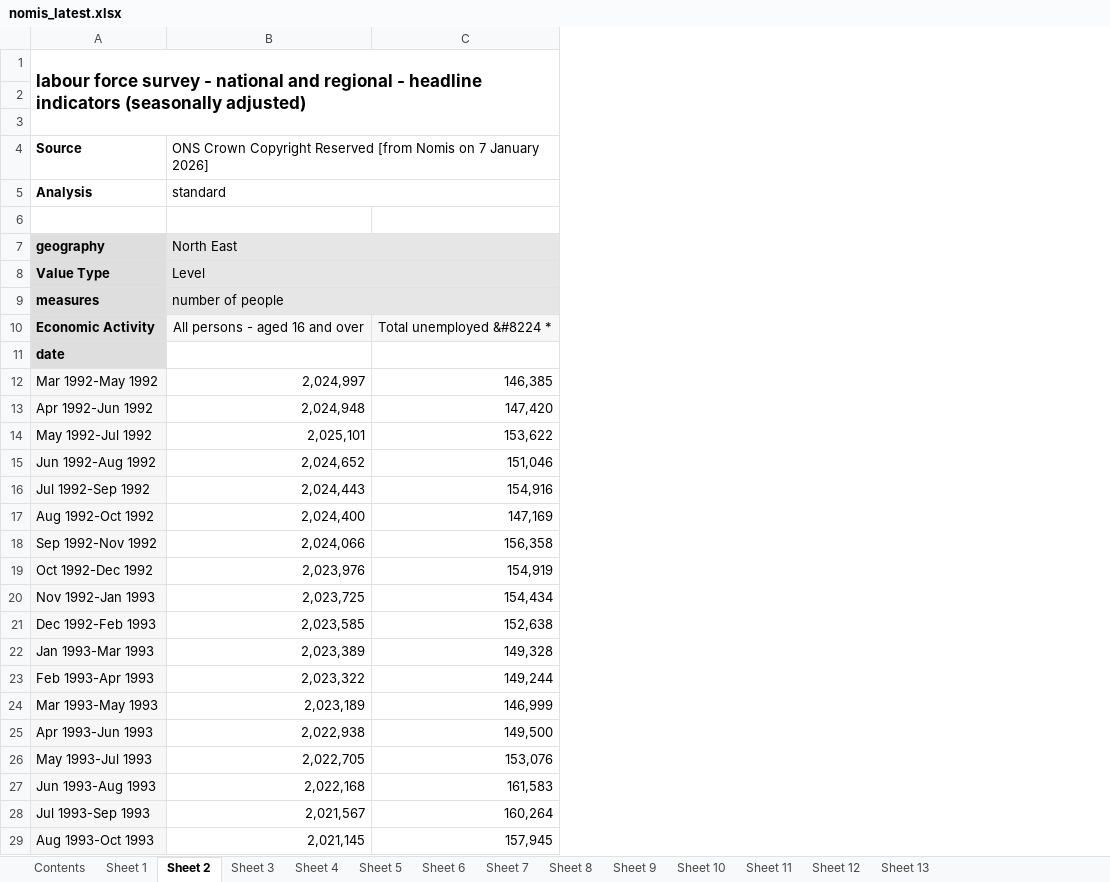
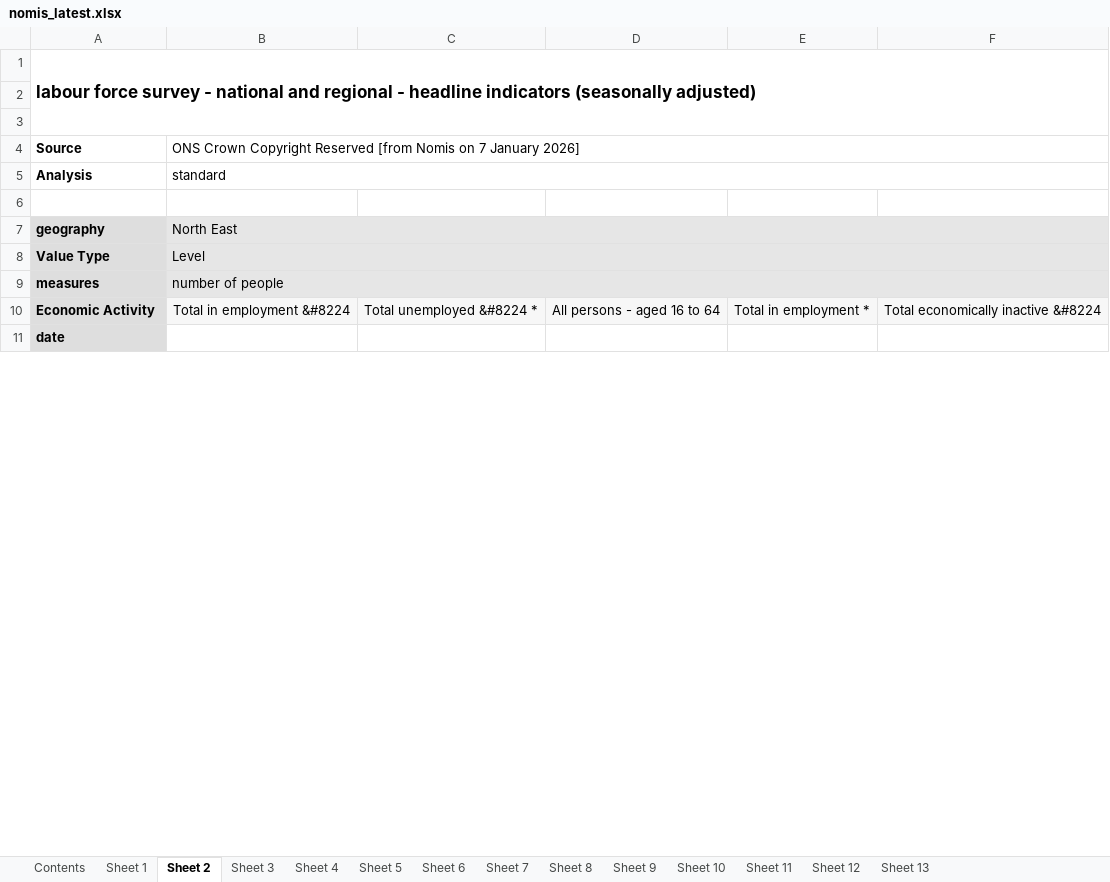
Before and after one commit to SGM-Econ/Regional-Labour-Market, an Excel workbook: data/nomis_latest.xlsx, sheet Sheet 2, drawn as a sheet; only a part is shown; values as stored, in another font and other column widths than the file's, no borders; charts and pictures not drawn; removed rows and columns are numbered as before the commit, all else as after; the diff covers the shown part only; the diff names each change by its address in the sheet, - before the commit and + after, or states it on an @@ line.

```diff
--- a/data/nomis_latest.xlsx (sheet Sheet 2)
+++ b/data/nomis_latest.xlsx (sheet Sheet 2)
-column B, rows 4-10: ONS Crown Copyright Reserved [from Nomis on 7 January 2026] | standard |  | North East | Level | number of people | All persons - aged 16 and over
+column B, rows 4-10: ONS Crown Copyright Reserved [from Nomis on 7 January 2026] | standard |  | North East | Level | number of people | Total in employment &#8224
+column D, row 10: All persons - aged 16 to 64
+column E, row 10: Total in employment *
+column F, row 10: Total economically inactive &#8224
-row 12: Mar 1992-May 1992 | 2,024,997 | 146,385
-row 13: Apr 1992-Jun 1992 | 2,024,948 | 147,420
-row 14: May 1992-Jul 1992 | 2,025,101 | 153,622
-row 15: Jun 1992-Aug 1992 | 2,024,652 | 151,046
-row 16: Jul 1992-Sep 1992 | 2,024,443 | 154,916
-row 17: Aug 1992-Oct 1992 | 2,024,400 | 147,169
-row 18: Sep 1992-Nov 1992 | 2,024,066 | 156,358
-row 19: Oct 1992-Dec 1992 | 2,023,976 | 154,919
-row 20: Nov 1992-Jan 1993 | 2,023,725 | 154,434
-row 21: Dec 1992-Feb 1993 | 2,023,585 | 152,638
-row 22: Jan 1993-Mar 1993 | 2,023,389 | 149,328
-row 23: Feb 1993-Apr 1993 | 2,023,322 | 149,244
-row 24: Mar 1993-May 1993 | 2,023,189 | 146,999
-row 25: Apr 1993-Jun 1993 | 2,022,938 | 149,500
-row 26: May 1993-Jul 1993 | 2,022,705 | 153,076
-row 27: Jun 1993-Aug 1993 | 2,022,168 | 161,583
-row 28: Jul 1993-Sep 1993 | 2,021,567 | 160,264
-row 29: Aug 1993-Oct 1993 | 2,021,145 | 157,945
```
Also changed, not shown: 209 removed rows elsewhere in this sheet, sheet Sheet 13, sheet Sheet 11, sheet Sheet 10, sheet Sheet 5, sheet Sheet 12, sheet Sheet 4, 6 more sheets.
